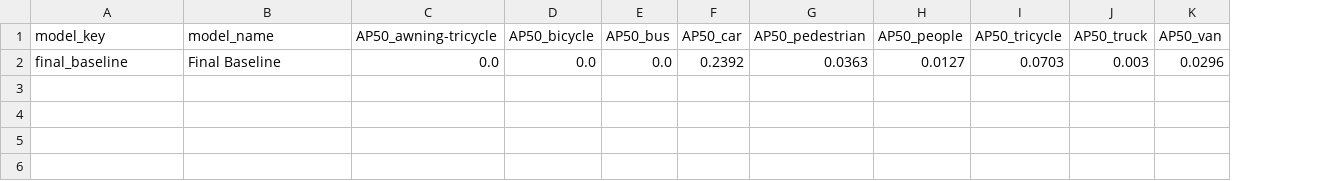
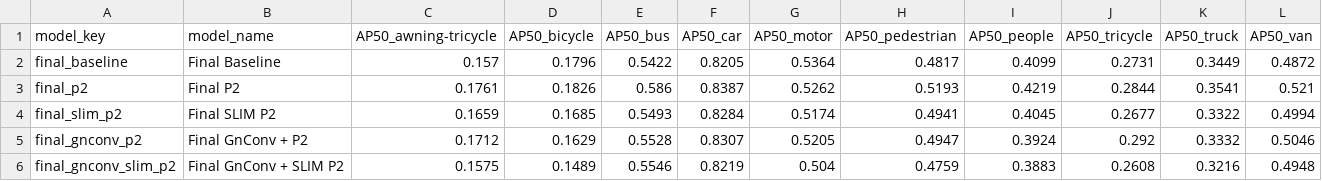
Before and after one commit to Sasankamadura/FYP-Final-Testing, a CSV file: eval/results/reports/final/per_class_ap50.csv, drawn as a sheet; removed rows and columns are numbered as before the commit, all else as after; the diff names each change by its address in the sheet, - before the commit and + after, or states it on an @@ line.

```diff
--- a/eval/results/reports/final/per_class_ap50.csv
+++ b/eval/results/reports/final/per_class_ap50.csv
+column G (AP50_motor), empty
-row 2: final_baseline | Final Baseline | 0.0 | 0.0 | 0.0 | 0.2392 | 0.0363 | 0.0127 | 0.0703 | 0.003 | 0.0296
+row 2: final_baseline | Final Baseline | 0.157 | 0.1796 | 0.5422 | 0.8205 | 0.5364 | 0.4817 | 0.4099 | 0.2731 | 0.3449 | 0.4872
+row 3: final_p2 | Final P2 | 0.1761 | 0.1826 | 0.586 | 0.8387 | 0.5262 | 0.5193 | 0.4219 | 0.2844 | 0.3541 | 0.521
+row 4: final_slim_p2 | Final SLIM P2 | 0.1659 | 0.1685 | 0.5493 | 0.8284 | 0.5174 | 0.4941 | 0.4045 | 0.2677 | 0.3322 | 0.4994
+row 5: final_gnconv_p2 | Final GnConv + P2 | 0.1712 | 0.1629 | 0.5528 | 0.8307 | 0.5205 | 0.4947 | 0.3924 | 0.292 | 0.3332 | 0.5046
+row 6: final_gnconv_slim_p2 | Final GnConv + SLIM P2 | 0.1575 | 0.1489 | 0.5546 | 0.8219 | 0.504 | 0.4759 | 0.3883 | 0.2608 | 0.3216 | 0.4948
```
Also changed, not shown: eval/results/GPU_NVIDIA_GeForce_RTX_4050_Laptop_GPU/benchmark/final/benchmark_results.csv, 39 other files.
